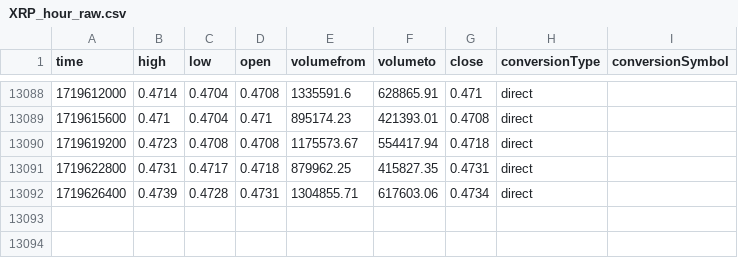
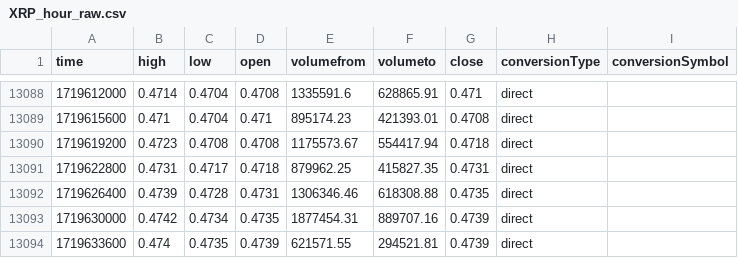
Before and after one commit to LamTingLe/Cryptocurrency_Trading_Bot3, a CSV file: cryptocurrency_data/XRP_hour_raw.csv, drawn as a sheet; only a part is shown, gaps mark what is left out.

```diff
--- a/cryptocurrency_data/XRP_hour_raw.csv
+++ b/cryptocurrency_data/XRP_hour_raw.csv
@@ -13091,2 +13091,4 @@ time,high,low,open,volumefrom,volumeto,close,conversionType,conversionSymbol
 1719622800,0.4731,0.4717,0.4718,879962.25,415827.35,0.4731,direct,
-1719626400,0.4739,0.4728,0.4731,1304855.71,617603.06,0.4734,direct,
+1719626400,0.4739,0.4728,0.4731,1306346.46,618308.88,0.4735,direct,
+1719630000,0.4742,0.4734,0.4735,1877454.31,889707.16,0.4739,direct,
+1719633600,0.474,0.4735,0.4739,621571.55,294521.81,0.4739,direct,
```
Also changed, not shown: cryptocurrency_data/BTC_hour_raw.csv, cryptocurrency_data/ETH_hour_preprocess.csv, 9 other files.
